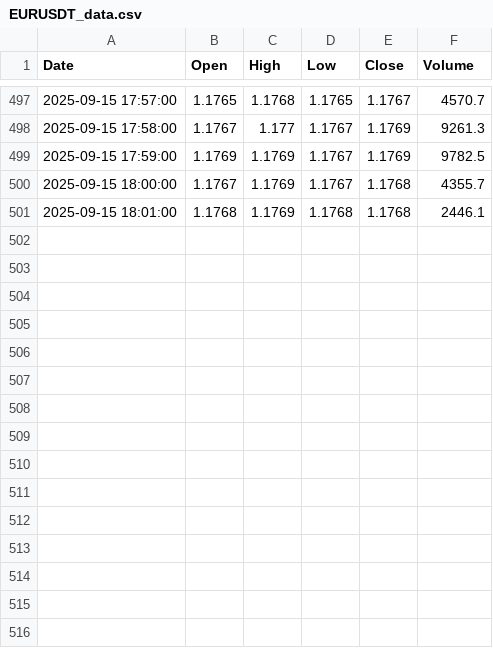
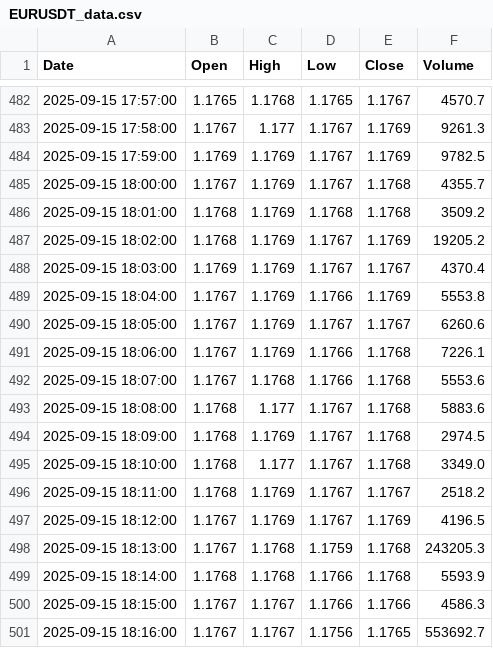
Before and after one commit to jadelmag/forex-trader-bot, a CSV file: trading_view/trade_view_csv/EURUSDT_data.csv, drawn as a sheet; only a part is shown, gaps mark what is left out; the diff covers the shown part only.

```diff
--- a/trading_view/trade_view_csv/EURUSDT_data.csv
+++ b/trading_view/trade_view_csv/EURUSDT_data.csv
@@ -500,2 +485,17 @@ Date,Open,High,Low,Close,Volume
 2025-09-15 18:00:00,1.1767,1.1769,1.1767,1.1768,4355.7
-2025-09-15 18:01:00,1.1768,1.1769,1.1768,1.1768,2446.1
+2025-09-15 18:01:00,1.1768,1.1769,1.1768,1.1768,3509.2
+2025-09-15 18:02:00,1.1768,1.1769,1.1767,1.1769,19205.2
+2025-09-15 18:03:00,1.1769,1.1769,1.1767,1.1767,4370.4
+2025-09-15 18:04:00,1.1767,1.1769,1.1766,1.1769,5553.8
+2025-09-15 18:05:00,1.1767,1.1769,1.1767,1.1767,6260.6
+2025-09-15 18:06:00,1.1767,1.1769,1.1766,1.1768,7226.1
+2025-09-15 18:07:00,1.1767,1.1768,1.1766,1.1768,5553.6
+2025-09-15 18:08:00,1.1768,1.177,1.1767,1.1768,5883.6
+2025-09-15 18:09:00,1.1768,1.1769,1.1767,1.1768,2974.5
+2025-09-15 18:10:00,1.1768,1.177,1.1767,1.1768,3349.0
+2025-09-15 18:11:00,1.1768,1.1769,1.1767,1.1767,2518.2
+2025-09-15 18:12:00,1.1767,1.1769,1.1767,1.1769,4196.5
+2025-09-15 18:13:00,1.1767,1.1768,1.1759,1.1768,243205.3
+2025-09-15 18:14:00,1.1768,1.1768,1.1766,1.1768,5593.9
+2025-09-15 18:15:00,1.1767,1.1767,1.1766,1.1766,4586.3
+2025-09-15 18:16:00,1.1767,1.1767,1.1756,1.1765,553692.7
```
Also changed, not shown: 15 removed rows elsewhere in this file, 3 other files.
